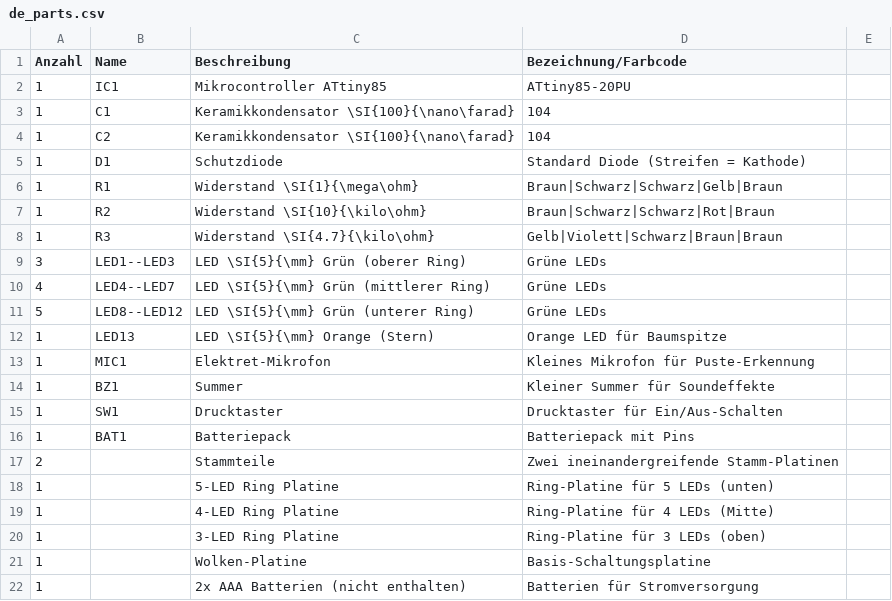
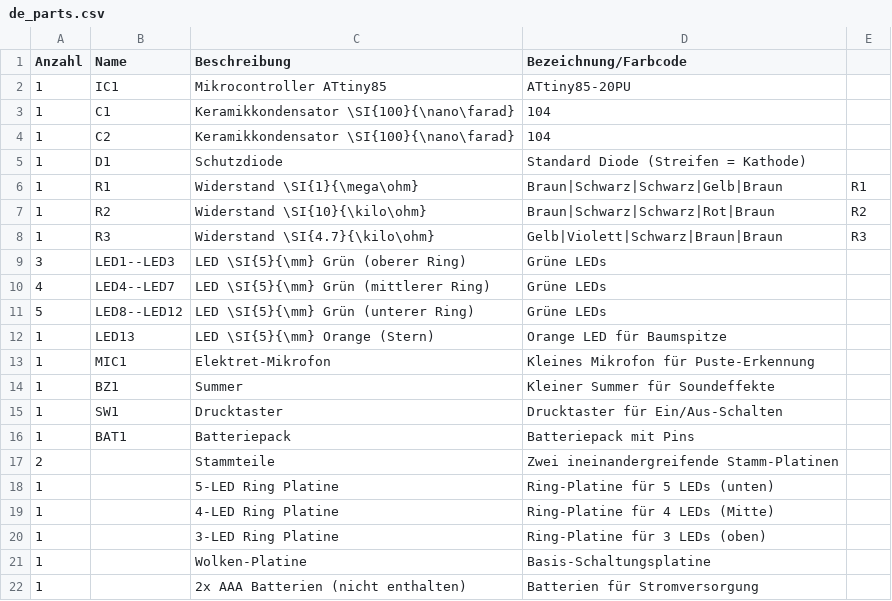
Before and after one commit to Binary-Kitchen/SolderingTutorial, a CSV file: BlinkyTree/manual/configuration/de_parts.csv, drawn as a sheet.

```diff
--- a/BlinkyTree/manual/configuration/de_parts.csv
+++ b/BlinkyTree/manual/configuration/de_parts.csv
@@ -5,5 +5,5 @@ Anzahl, Name, Beschreibung, Bezeichnung/Farbcode
 1, D1, Schutzdiode, Standard Diode (Streifen = Kathode)
-1, R1, Widerstand \SI{1}{\mega\ohm}, Braun|Schwarz|Schwarz|Gelb|Braun
-1, R2, Widerstand \SI{10}{\kilo\ohm}, Braun|Schwarz|Schwarz|Rot|Braun
-1, R3, Widerstand \SI{4.7}{\kilo\ohm}, Gelb|Violett|Schwarz|Braun|Braun
+1, R1, Widerstand \SI{1}{\mega\ohm}, Braun|Schwarz|Schwarz|Gelb|Braun,R1
+1, R2, Widerstand \SI{10}{\kilo\ohm}, Braun|Schwarz|Schwarz|Rot|Braun,R2
+1, R3, Widerstand \SI{4.7}{\kilo\ohm}, Gelb|Violett|Schwarz|Braun|Braun,R3
 3, LED1--LED3, LED \SI{5}{\mm} Grün (oberer Ring), Grüne LEDs
```
Also changed, not shown: BlinkyTree/manual/configuration/de_steps.csv, BlinkyTree/manual/configuration/en_parts.csv, 8 other files.
